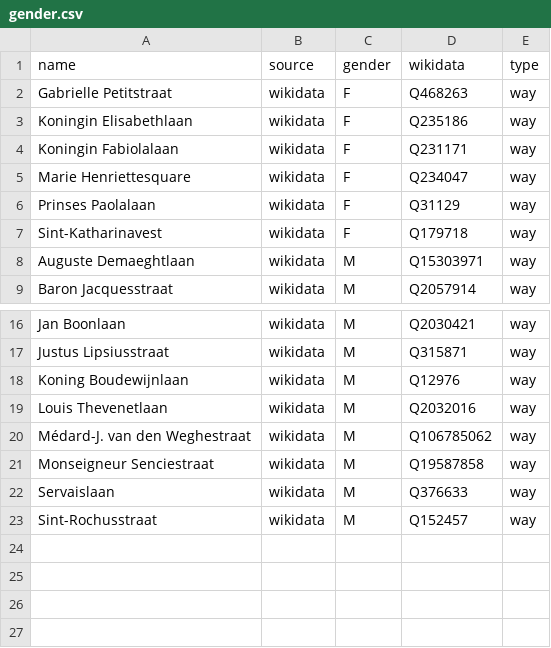
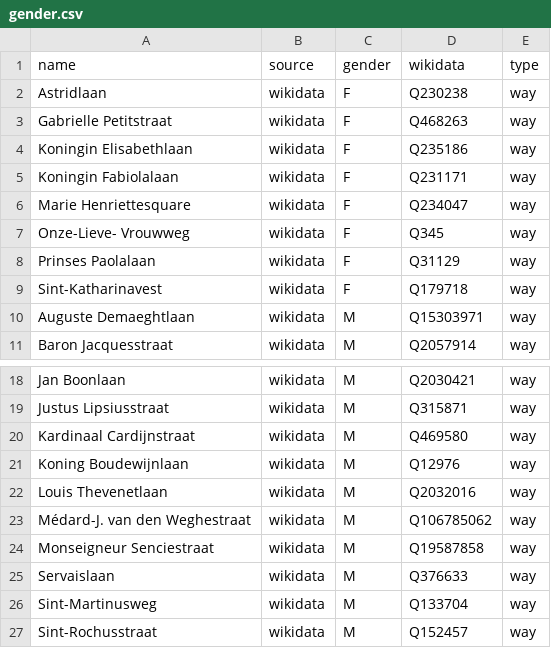
Before and after one commit to EqualStreetNames/equalstreetnames-halle, a CSV file: data/gender.csv, drawn as a sheet; only a part is shown, gaps mark what is left out.

```diff
--- a/data/gender.csv
+++ b/data/gender.csv
@@ -1,2 +1,3 @@
 name,source,gender,wikidata,type
+Astridlaan,wikidata,F,Q230238,way
 "Gabrielle Petitstraat",wikidata,F,Q468263,way
@@ -5,2 +6,3 @@ name,source,gender,wikidata,type
 "Marie Henriettesquare",wikidata,F,Q234047,way
+"Onze-Lieve- Vrouwweg",wikidata,F,Q345,way
 "Prinses Paolalaan",wikidata,F,Q31129,way
@@ -17,2 +19,3 @@ Sint-Katharinavest,wikidata,F,Q179718,way
 "Justus Lipsiusstraat",wikidata,M,Q315871,way
+"Kardinaal Cardijnstraat",wikidata,M,Q469580,way
 "Koning Boudewijnlaan",wikidata,M,Q12976,way
@@ -22,2 +25,3 @@ Sint-Katharinavest,wikidata,F,Q179718,way
 Servaislaan,wikidata,M,Q376633,way
+Sint-Martinusweg,wikidata,M,Q133704,way
 Sint-Rochusstraat,wikidata,M,Q152457,way
```
Also changed, not shown: data/other.csv, 3 other files.
